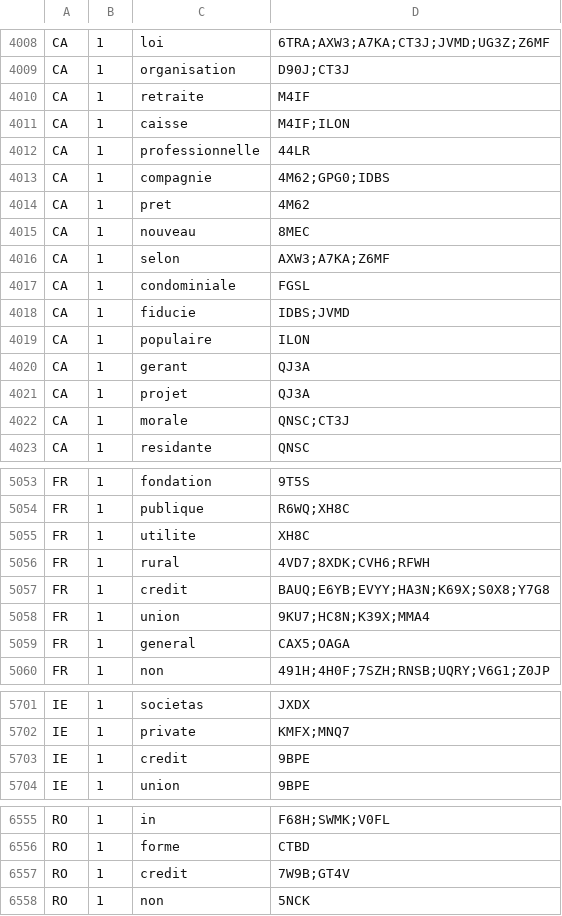
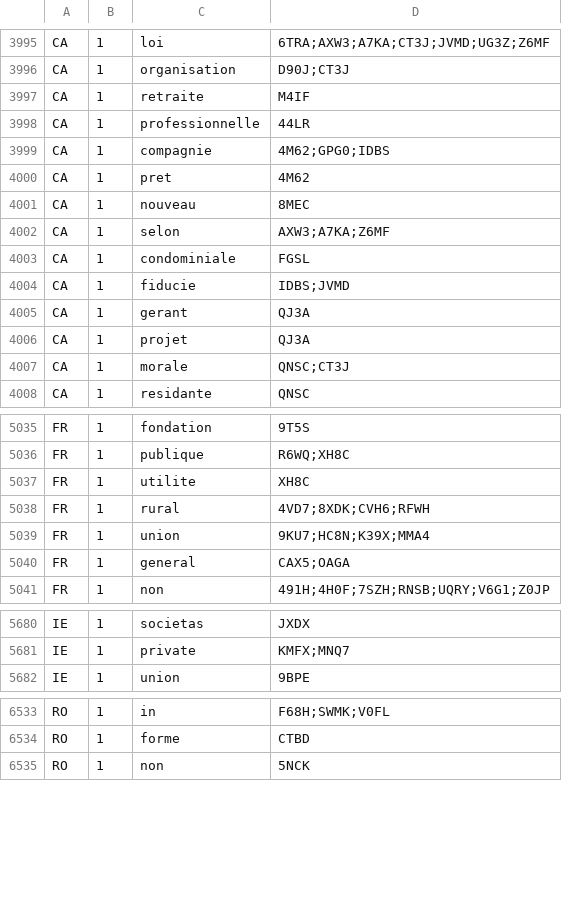
Before and after one commit to camillebrl/company_name_matching, a CSV file: elf_company.csv, drawn as a sheet; only a part is shown, gaps mark what is left out; the diff covers the shown part only; the diff names each change by its address in the sheet, - before the commit and + after, or states it on an @@ line.

```diff
--- a/elf_company.csv
+++ b/elf_company.csv
-row 4011: CA | 1 | caisse | M4IF;ILON
-row 4019: CA | 1 | populaire | ILON
-row 5057: FR | 1 | credit | BAUQ;E6YB;EVYY;HA3N;K69X;S0X8;Y7G8
-row 5703: IE | 1 | credit | 9BPE
-row 6557: RO | 1 | credit | 7W9B;GT4V
```
Also changed, not shown: 19 removed rows and 3 edited cells elsewhere in this file, build/lib/company_name_matching/data/elf_company.csv, build/lib/company_name_matching/elf_company.csv, 13 other files.
